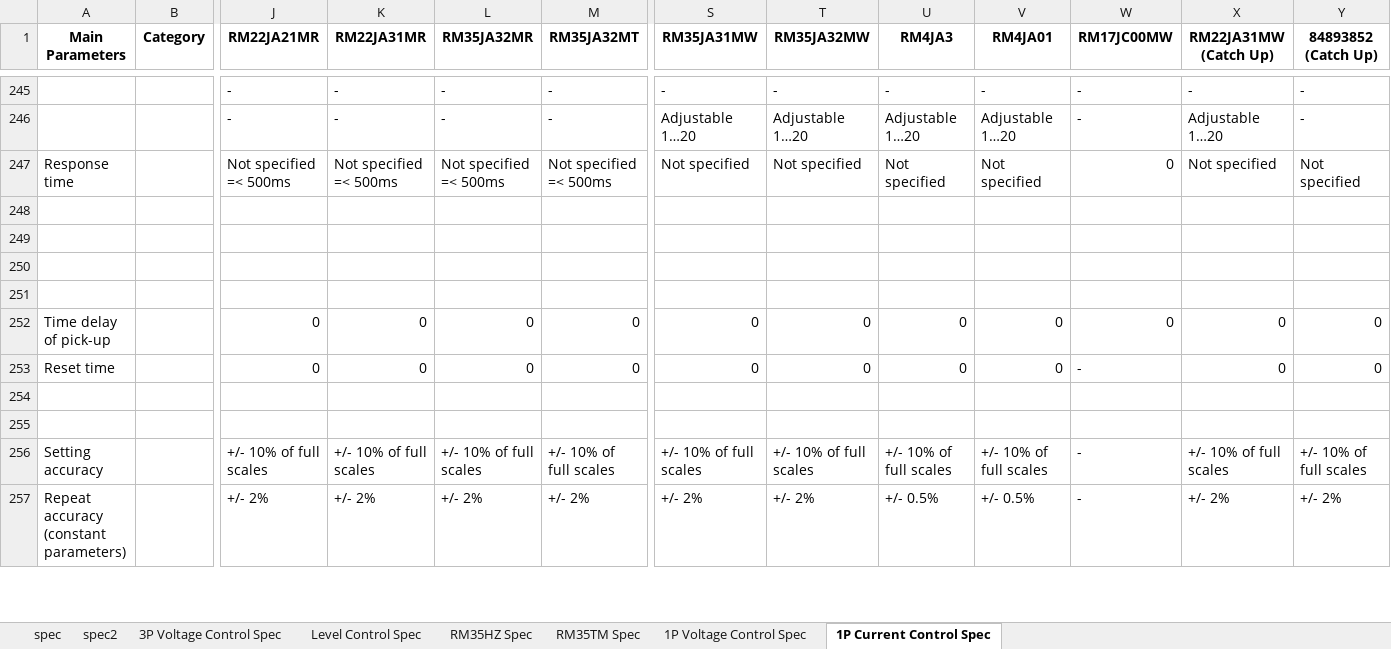
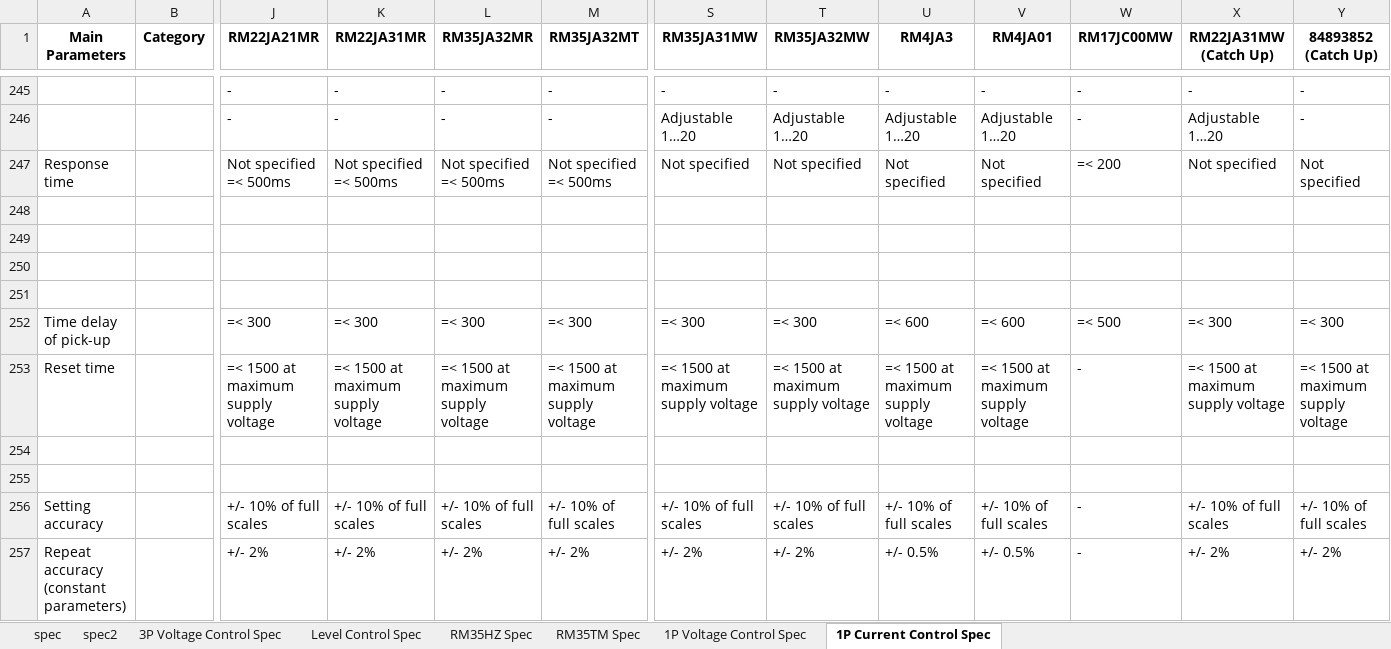
Before and after one commit to yewloung/SE-Datasheet, an Excel workbook: SE_spec.xlsx, sheet 1P Current Control Spec, drawn as a sheet; only a part is shown, gaps mark what is left out; values as stored, in another font and other column widths than the file's, no borders; the diff names each change by its address in the sheet, - before the commit and + after, or states it on an @@ line.

```diff
--- a/SE_spec.xlsx (sheet 1P Current Control Spec)
+++ b/SE_spec.xlsx (sheet 1P Current Control Spec)
-W247 (RM17JC00MW): 0
+W247 (RM17JC00MW): =< 200
-J252 (RM22JA21MR): 0
+J252 (RM22JA21MR): =< 300
-K252 (RM22JA31MR): 0
+K252 (RM22JA31MR): =< 300
-L252 (RM35JA32MR): 0
+L252 (RM35JA32MR): =< 300
-M252 (RM35JA32MT): 0
+M252 (RM35JA32MT): =< 300
-S252 (RM35JA31MW): 0
+S252 (RM35JA31MW): =< 300
-T252 (RM35JA32MW): 0
+T252 (RM35JA32MW): =< 300
-U252 (RM4JA3): 0
+U252 (RM4JA3): =< 600
-V252 (RM4JA01): 0
+V252 (RM4JA01): =< 600
-W252 (RM17JC00MW): 0
+W252 (RM17JC00MW): =< 500
-X252 (RM22JA31MW (Catch Up)): 0
+X252 (RM22JA31MW (Catch Up)): =< 300
-Y252 (84893852 (Catch Up)): 0
+Y252 (84893852 (Catch Up)): =< 300
-J253 (RM22JA21MR): 0
+J253 (RM22JA21MR): =< 1500 at maximum supply voltage
-K253 (RM22JA31MR): 0
+K253 (RM22JA31MR): =< 1500 at maximum supply voltage
-L253 (RM35JA32MR): 0
+L253 (RM35JA32MR): =< 1500 at maximum supply voltage
-M253 (RM35JA32MT): 0
+M253 (RM35JA32MT): =< 1500 at maximum supply voltage
-S253 (RM35JA31MW): 0
+S253 (RM35JA31MW): =< 1500 at maximum supply voltage
-T253 (RM35JA32MW): 0
+T253 (RM35JA32MW): =< 1500 at maximum supply voltage
-U253 (RM4JA3): 0
+U253 (RM4JA3): =< 1500 at maximum supply voltage
-V253 (RM4JA01): 0
+V253 (RM4JA01): =< 1500 at maximum supply voltage
-X253 (RM22JA31MW (Catch Up)): 0
+X253 (RM22JA31MW (Catch Up)): =< 1500 at maximum supply voltage
-Y253 (84893852 (Catch Up)): 0
+Y253 (84893852 (Catch Up)): =< 1500 at maximum supply voltage
```
Also changed, not shown: sheet spec2, sheet spec, sheet 3P Voltage Control Spec, sheet 1P Voltage Control Spec, sheet Level Control Spec, sheet RM35HZ Spec, SE_web_datasheet.xlsx, refZ.xlsx, 3 other files.
